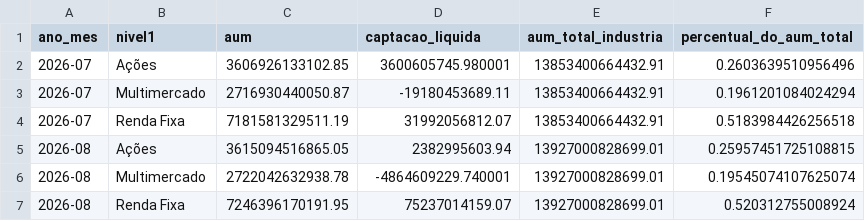
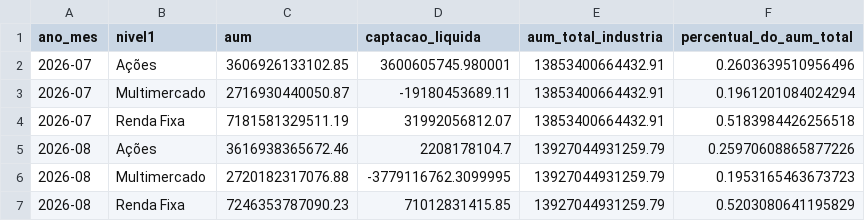
Before and after one commit to CaioLSouza/my_portfolio, a CSV file: boletim_fundos_anbima/resultados/alocacao_relativa_por_classe.csv, drawn as a sheet.

```diff
--- a/boletim_fundos_anbima/resultados/alocacao_relativa_por_classe.csv
+++ b/boletim_fundos_anbima/resultados/alocacao_relativa_por_classe.csv
@@ -4,4 +4,4 @@ ano_mes,nivel1,aum,captacao_liquida,aum_total_industria,percentual_do_aum_total
 2026-07,Renda Fixa,7181581329511.19,31992056812.07,13853400664432.91,0.5183984426256518
-2026-08,Ações,3615094516865.05,2382995603.94,13927000828699.01,0.25957451725108815
-2026-08,Multimercado,2722042632938.78,-4864609229.740001,13927000828699.01,0.19545074107625074
-2026-08,Renda Fixa,7246396170191.95,75237014159.07,13927000828699.01,0.520312755008924
+2026-08,Ações,3616938365672.46,2208178104.7,13927044931259.79,0.25970608865877226
+2026-08,Multimercado,2720182317076.88,-3779116762.3099995,13927044931259.79,0.1953165463673723
+2026-08,Renda Fixa,7246353787090.23,71012831415.85,13927044931259.79,0.5203080641195829
```
Also changed, not shown: boletim_fundos_anbima/resultados/acoes_subclasses.csv, boletim_fundos_anbima/resultados/aum_captacao_por_classe.csv, 1 other file.
